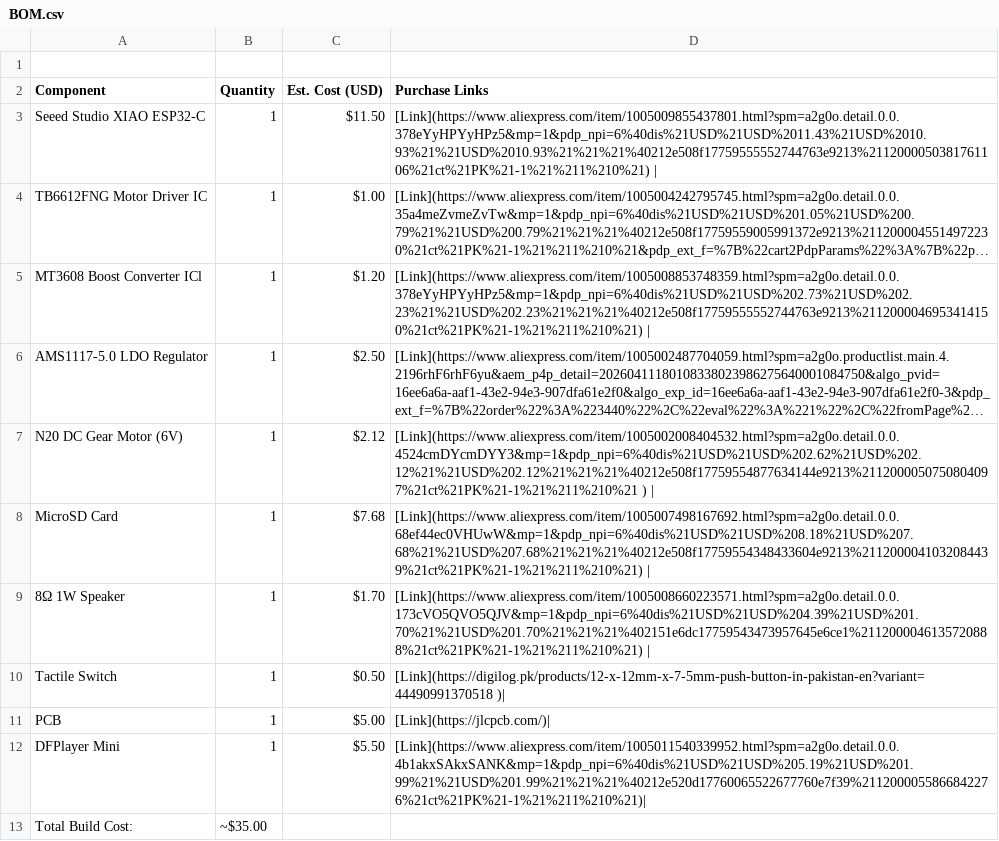
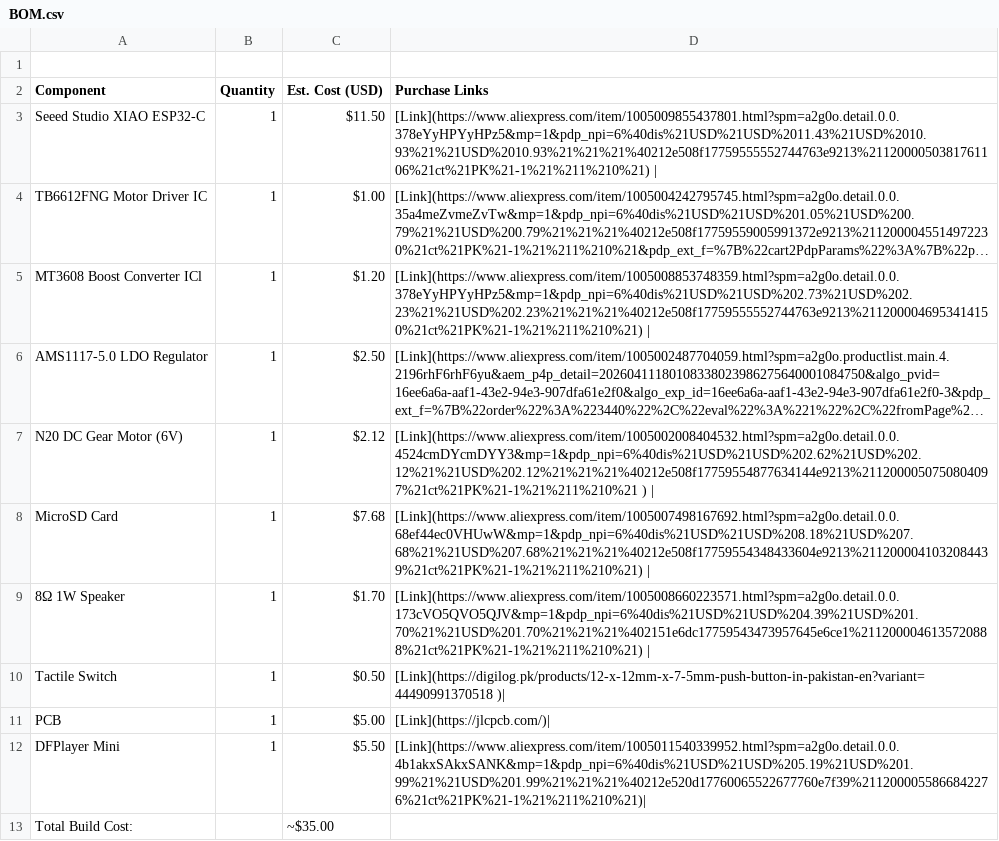
Before and after one commit to Kshfiii/Automatic-Sharpener, a CSV file: BOM.csv, drawn as a sheet; long unchanged cells end in ….

Commit message:
Update total build cost format in BOM.csv

```diff
--- a/BOM.csv
+++ b/BOM.csv
@@ -12,2 +12,2 @@ PCB,1,$5.00,[Link](https://jlcpcb.com/)|
 DFPlayer Mini,1,$5.50,[Link](https://www.aliexpress.com/item/1005011540339952.html?spm=a2g0o.detail.0.0.4b1akxSAkxSANK&mp=1&pdp_npi=6%40dis%21USD%21USD%205.19%21USD%201.99%21%21USD%201.99%21%21%21%40212e520d17760065522677760e7f39%2112000055866842276%21ct%21PK%21-1%21%211%210%21)|
-Total Build Cost:,~$35.00
+Total Build Cost:,,~$35.00,
```
